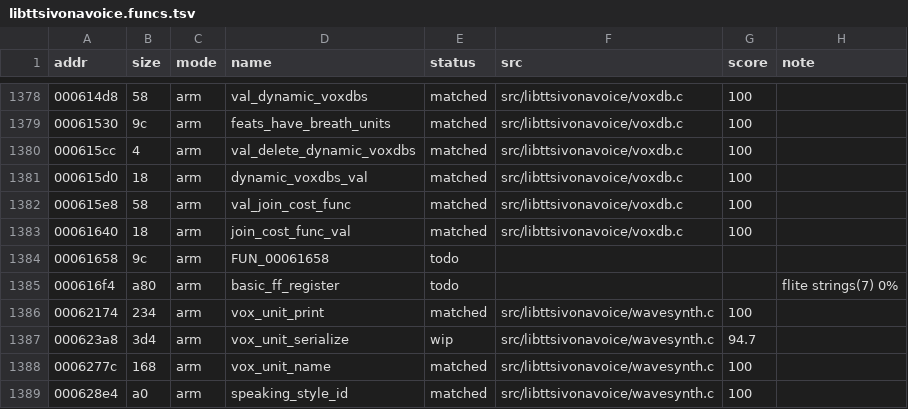
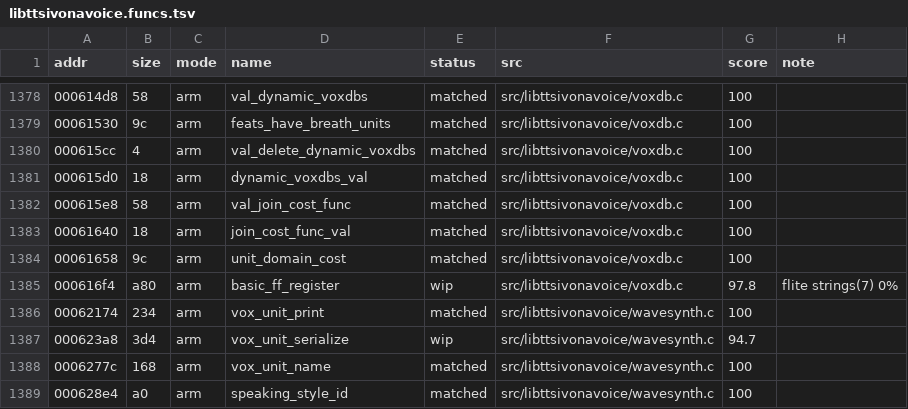
Before and after one commit to sweetbbak/open-ivona, a TSV file: symbols/libttsivonavoice.funcs.tsv, drawn as a sheet; only a part is shown, gaps mark what is left out.

```diff
--- a/symbols/libttsivonavoice.funcs.tsv
+++ b/symbols/libttsivonavoice.funcs.tsv
@@ -1383,4 +1383,4 @@ addr	size	mode	name	status	src	score	note
 00061640	18	arm	join_cost_func_val	matched	src/libttsivonavoice/voxdb.c	100	
-00061658	9c	arm	FUN_00061658	todo			
-000616f4	a80	arm	basic_ff_register	todo			flite strings(7) 0%
+00061658	9c	arm	unit_domain_cost	matched	src/libttsivonavoice/voxdb.c	100	
+000616f4	a80	arm	basic_ff_register	wip	src/libttsivonavoice/voxdb.c	97.8	flite strings(7) 0%
 00062174	234	arm	vox_unit_print	matched	src/libttsivonavoice/wavesynth.c	100	
```
Also changed, not shown: 2 other files.
